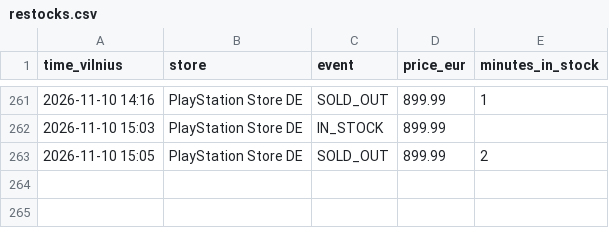
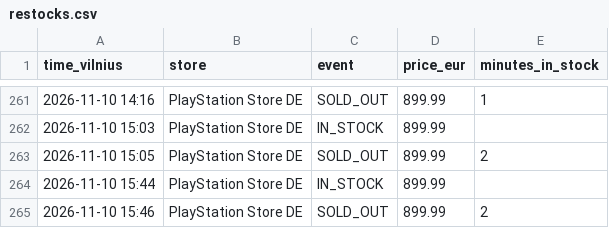
Before and after one commit to edvinasandr/ps5-checker, a CSV file: restocks.csv, drawn as a sheet; only a part is shown, gaps mark what is left out; the diff names each change by its address in the sheet, - before the commit and + after, or states it on an @@ line.

```diff
--- a/restocks.csv
+++ b/restocks.csv
+row 264: 2026-11-10 15:44 | PlayStation Store DE | IN_STOCK | 899.99
+row 265: 2026-11-10 15:46 | PlayStation Store DE | SOLD_OUT | 899.99 | 2
```
